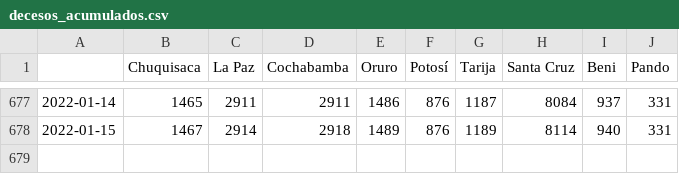
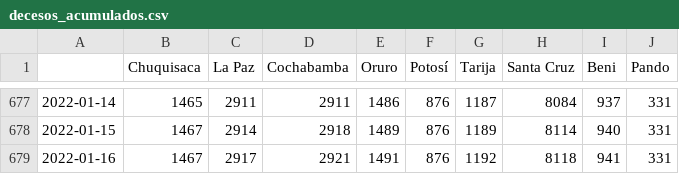
Before and after one commit to mauforonda/covid19-bolivia-udape, a CSV file: decesos_acumulados.csv, drawn as a sheet; only a part is shown, gaps mark what is left out.

```diff
--- a/decesos_acumulados.csv
+++ b/decesos_acumulados.csv
@@ -678 +678,2 @@
 2022-01-15,1467,2914,2918,1489,876,1189,8114,940,331
+2022-01-16,1467,2917,2921,1491,876,1192,8118,941,331
```
Also changed, not shown: activos_acumulados.csv, confirmados_acumulados.csv, 4 other files.
